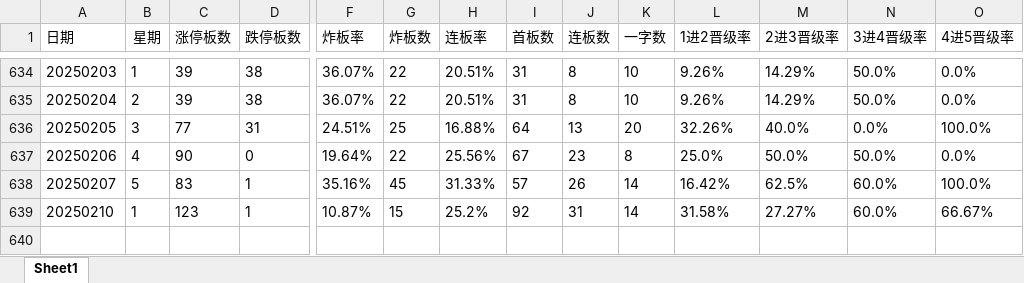
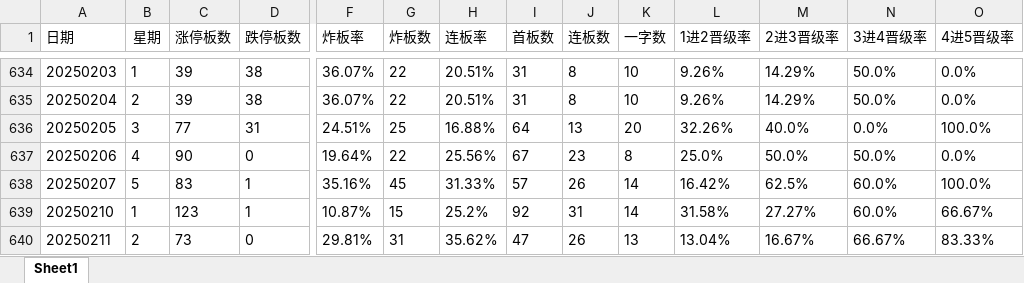
Before and after one commit to WolfMoss/AutoRuns, an Excel workbook: PYQingXuZQ/晋级率模板.xlsx, sheet Sheet1, drawn as a sheet; only a part is shown, gaps mark what is left out; values as stored, in another font and other column widths than the file's, no borders; rows hold the shown columns only; the diff names each change by its address in the sheet, - before the commit and + after, or states it on an @@ line.

Commit message:
Update file

```diff
--- a/PYQingXuZQ/晋级率模板.xlsx (sheet Sheet1)
+++ b/PYQingXuZQ/晋级率模板.xlsx (sheet Sheet1)
+row 640: 20250211 | 2 | 73 | 0 | 29.81% | 31 | 35.62% | 47 | 26 | 13 | 13.04% | 16.67% | 66.67% | 83.33%
```
